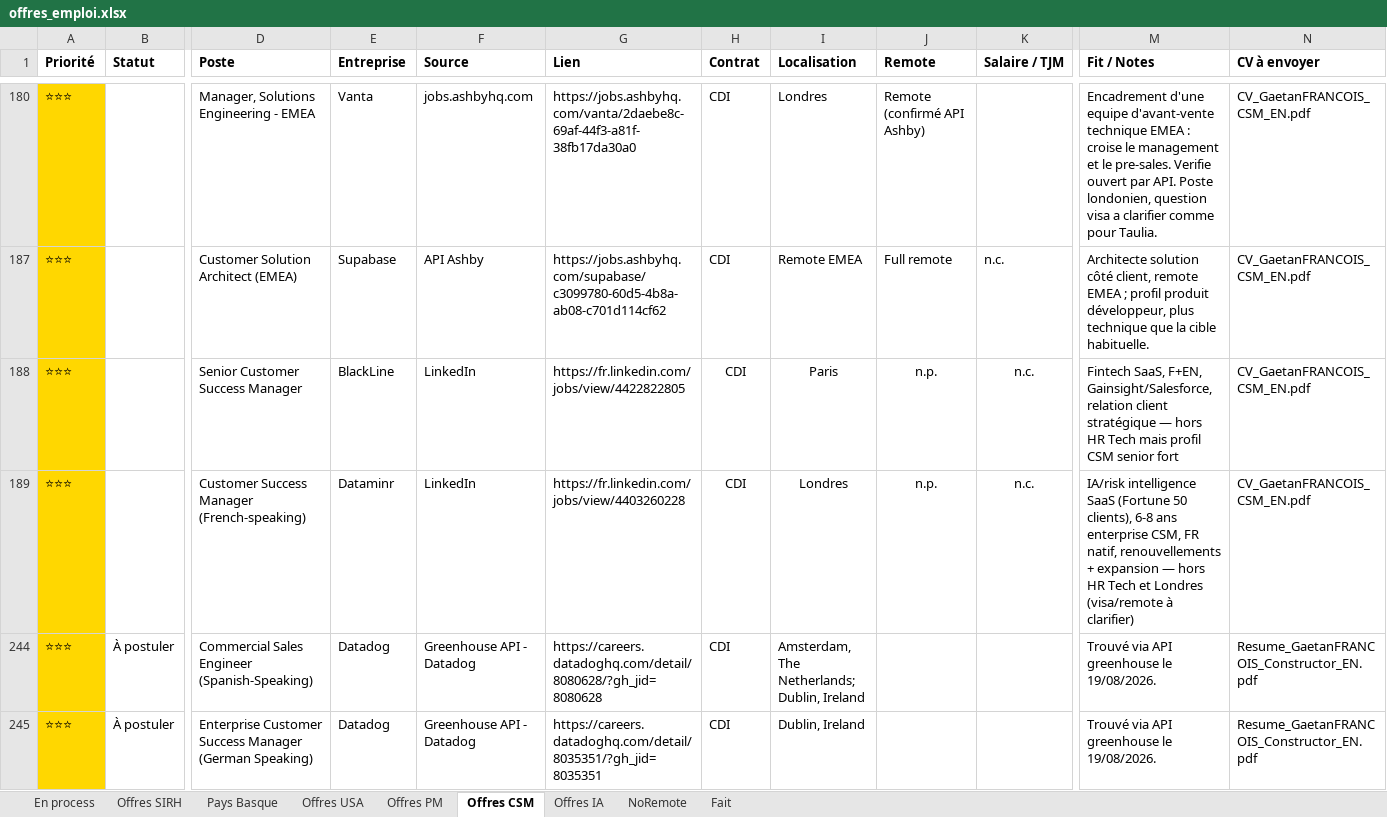
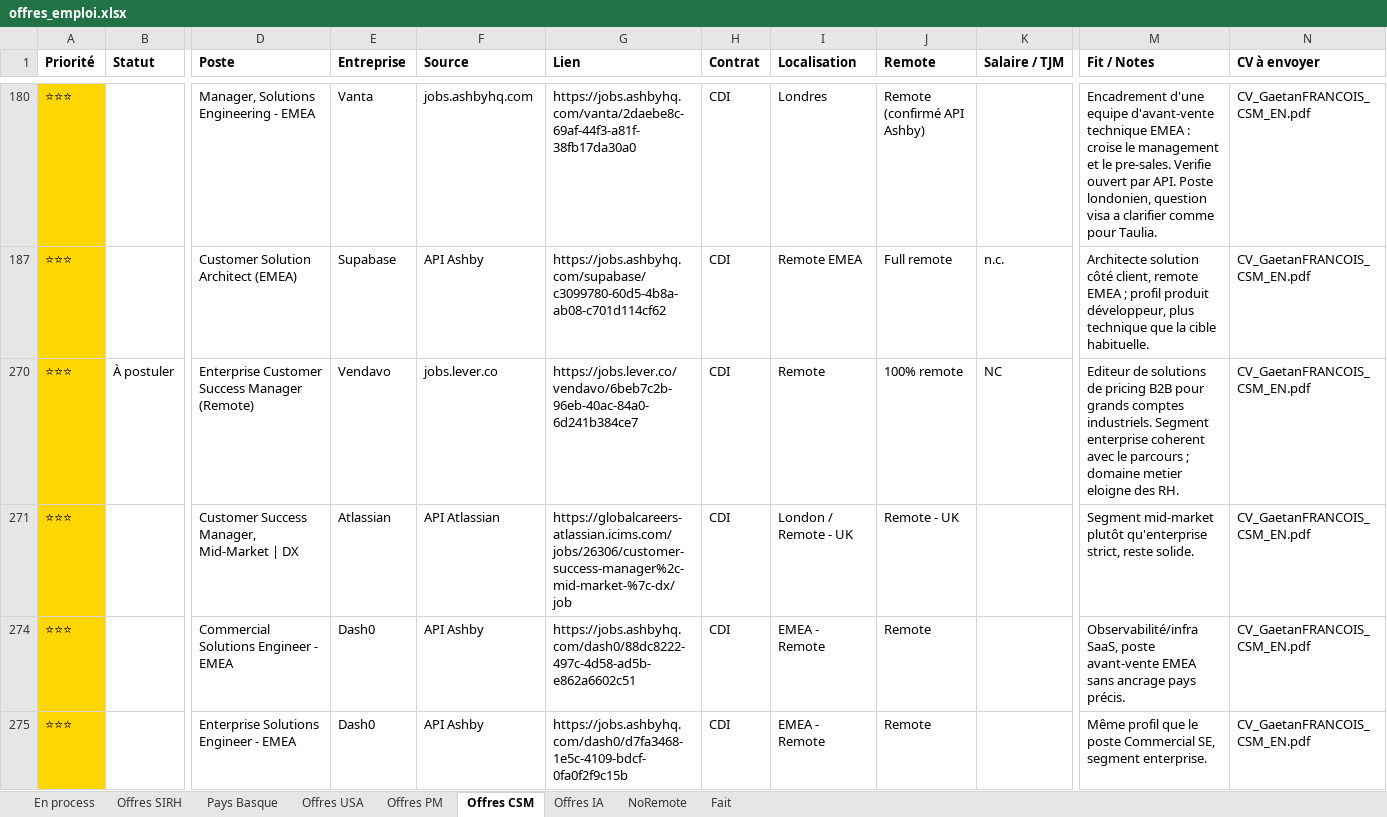
Before and after one commit to MisterZogs/recherche-taf, an Excel workbook: offres_emploi.xlsx, sheet Offres CSM, drawn as a sheet; only a part is shown, gaps mark what is left out; the shorter side is filled out with more unchanged rows; values as stored, in another font and other column widths than the file's, no borders; rows hold the shown columns only; the diff covers the shown part only; the diff names each change by its address in the sheet, - before the commit and + after, or states it on an @@ line.

```diff
--- a/offres_emploi.xlsx (sheet Offres CSM)
+++ b/offres_emploi.xlsx (sheet Offres CSM)
@@ row 188 hidden: ⭐⭐⭐ |  | Senior Customer Success Manager | BlackLine | LinkedIn | https://fr.linkedin.com/jobs/view/4422822805 | CDI | Paris | n.p. | n.c. | Fintech SaaS, F+EN, Gainsight/Salesforce, relation client stratégique — hors HR Tech mais profil CSM senior fort | CV_GaetanFRANCOIS_CSM_EN.pdf @@
@@ row 189 hidden: ⭐⭐⭐ |  | Customer Success Manager (French-speaking) | Dataminr | LinkedIn | https://fr.linkedin.com/jobs/view/4403260228 | CDI | Londres | n.p. | n.c. | IA/risk intelligence SaaS (Fortune 50 clients), 6-8 ans enterprise CSM, FR natif, renouvellements + expansion — hors HR Tech et Londres (visa/remote à clarifier) | CV_GaetanFRANCOIS_CSM_EN.pdf @@
@@ row 244 hidden: ⭐⭐⭐ | À postuler | Commercial Sales Engineer (Spanish-Speaking) | Datadog | Greenhouse API - Datadog | https://careers.datadoghq.com/detail/8080628/?gh_jid=8080628 | CDI | Amsterdam, The Netherlands; Dublin, Ireland |  |  | Trouvé via API greenhouse le 19/08/2026. | Resume_GaetanFRANCOIS_Constructor_EN.pdf @@
@@ row 245 hidden: ⭐⭐⭐ | À postuler | Enterprise Customer Success Manager (German Speaking) | Datadog | Greenhouse API - Datadog | https://careers.datadoghq.com/detail/8035351/?gh_jid=8035351 | CDI | Dublin, Ireland |  |  | Trouvé via API greenhouse le 19/08/2026. | Resume_GaetanFRANCOIS_Constructor_EN.pdf @@
```
Also changed, not shown: 39 hidden or unhidden rows and 65 edited cells elsewhere in this sheet, sheet Offres USA, 2 other files.
